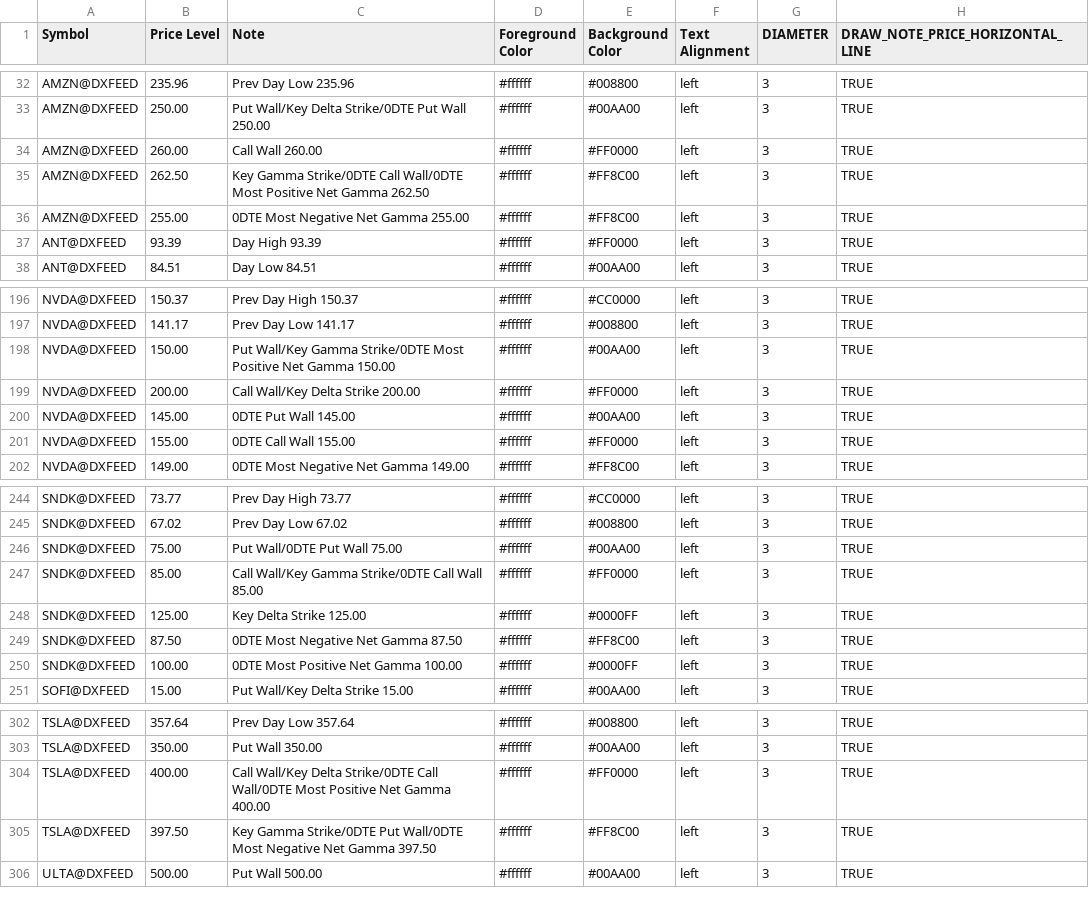
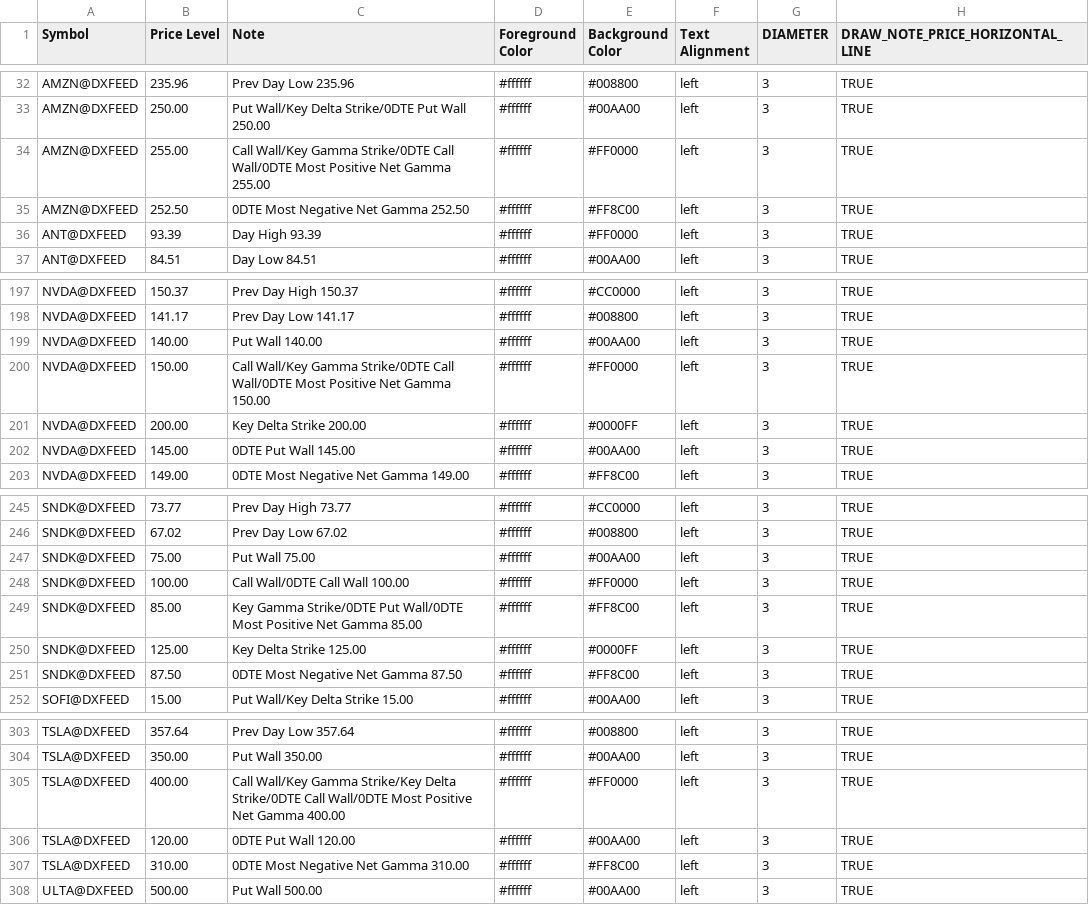
Before and after one commit to marciogmorales/toolbox, a CSV file: bookmap_notes.csv, drawn as a sheet; only a part is shown, gaps mark what is left out; the diff covers the shown part only.

Commit message:
chore: update bookmap notes (2026-11-27T19:12:30.968Z)

```diff
--- a/bookmap_notes.csv
+++ b/bookmap_notes.csv
@@ -33,5 +33,4 @@ AMZN@DXFEED,235.96,Prev Day Low 235.96,#ffffff,#008800,left,3,TRUE
 AMZN@DXFEED,250.00,Put Wall/Key Delta Strike/0DTE Put Wall 250.00,#ffffff,#00AA00,left,3,TRUE
-AMZN@DXFEED,260.00,Call Wall 260.00,#ffffff,#FF0000,left,3,TRUE
-AMZN@DXFEED,262.50,Key Gamma Strike/0DTE Call Wall/0DTE Most Positive Net Gamma 262.50,#ffffff,#FF8C00,left,3,TRUE
-AMZN@DXFEED,255.00,0DTE Most Negative Net Gamma 255.00,#ffffff,#FF8C00,left,3,TRUE
+AMZN@DXFEED,255.00,Call Wall/Key Gamma Strike/0DTE Call Wall/0DTE Most Positive Net Gamma 255.00,#ffffff,#FF0000,left,3,TRUE
+AMZN@DXFEED,252.50,0DTE Most Negative Net Gamma 252.50,#ffffff,#FF8C00,left,3,TRUE
 ANT@DXFEED,93.39,Day High 93.39,#ffffff,#FF0000,left,3,TRUE
@@ -197,6 +198,6 @@ NVDA@DXFEED,150.37,Prev Day High 150.37,#ffffff,#CC0000,left,3,TRUE
 NVDA@DXFEED,141.17,Prev Day Low 141.17,#ffffff,#008800,left,3,TRUE
-NVDA@DXFEED,150.00,Put Wall/Key Gamma Strike/0DTE Most Positive Net Gamma 150.00,#ffffff,#00AA00,left,3,TRUE
-NVDA@DXFEED,200.00,Call Wall/Key Delta Strike 200.00,#ffffff,#FF0000,left,3,TRUE
+NVDA@DXFEED,140.00,Put Wall 140.00,#ffffff,#00AA00,left,3,TRUE
+NVDA@DXFEED,150.00,Call Wall/Key Gamma Strike/0DTE Call Wall/0DTE Most Positive Net Gamma 150.00,#ffffff,#FF0000,left,3,TRUE
+NVDA@DXFEED,200.00,Key Delta Strike 200.00,#ffffff,#0000FF,left,3,TRUE
 NVDA@DXFEED,145.00,0DTE Put Wall 145.00,#ffffff,#00AA00,left,3,TRUE
-NVDA@DXFEED,155.00,0DTE Call Wall 155.00,#ffffff,#FF0000,left,3,TRUE
 NVDA@DXFEED,149.00,0DTE Most Negative Net Gamma 149.00,#ffffff,#FF8C00,left,3,TRUE
@@ -245,7 +246,7 @@ SNDK@DXFEED,73.77,Prev Day High 73.77,#ffffff,#CC0000,left,3,TRUE
 SNDK@DXFEED,67.02,Prev Day Low 67.02,#ffffff,#008800,left,3,TRUE
-SNDK@DXFEED,75.00,Put Wall/0DTE Put Wall 75.00,#ffffff,#00AA00,left,3,TRUE
-SNDK@DXFEED,85.00,Call Wall/Key Gamma Strike/0DTE Call Wall 85.00,#ffffff,#FF0000,left,3,TRUE
+SNDK@DXFEED,75.00,Put Wall 75.00,#ffffff,#00AA00,left,3,TRUE
+SNDK@DXFEED,100.00,Call Wall/0DTE Call Wall 100.00,#ffffff,#FF0000,left,3,TRUE
+SNDK@DXFEED,85.00,Key Gamma Strike/0DTE Put Wall/0DTE Most Positive Net Gamma 85.00,#ffffff,#FF8C00,left,3,TRUE
 SNDK@DXFEED,125.00,Key Delta Strike 125.00,#ffffff,#0000FF,left,3,TRUE
 SNDK@DXFEED,87.50,0DTE Most Negative Net Gamma 87.50,#ffffff,#FF8C00,left,3,TRUE
-SNDK@DXFEED,100.00,0DTE Most Positive Net Gamma 100.00,#ffffff,#0000FF,left,3,TRUE
 SOFI@DXFEED,15.00,Put Wall/Key Delta Strike 15.00,#ffffff,#00AA00,left,3,TRUE
@@ -303,4 +304,5 @@ TSLA@DXFEED,357.64,Prev Day Low 357.64,#ffffff,#008800,left,3,TRUE
 TSLA@DXFEED,350.00,Put Wall 350.00,#ffffff,#00AA00,left,3,TRUE
-TSLA@DXFEED,400.00,Call Wall/Key Delta Strike/0DTE Call Wall/0DTE Most Positive Net Gamma 400.00,#ffffff,#FF0000,left,3,TRUE
-TSLA@DXFEED,397.50,Key Gamma Strike/0DTE Put Wall/0DTE Most Negative Net Gamma 397.50,#ffffff,#FF8C00,left,3,TRUE
+TSLA@DXFEED,400.00,Call Wall/Key Gamma Strike/Key Delta Strike/0DTE Call Wall/0DTE Most Positive Net Gamma 400.00,#ffffff,#FF0000,left,3,TRUE
+TSLA@DXFEED,120.00,0DTE Put Wall 120.00,#ffffff,#00AA00,left,3,TRUE
+TSLA@DXFEED,310.00,0DTE Most Negative Net Gamma 310.00,#ffffff,#FF8C00,left,3,TRUE
 ULTA@DXFEED,500.00,Put Wall 500.00,#ffffff,#00AA00,left,3,TRUE
```
Also changed, not shown: 2 added rows and 9 edited cells elsewhere in this file.
